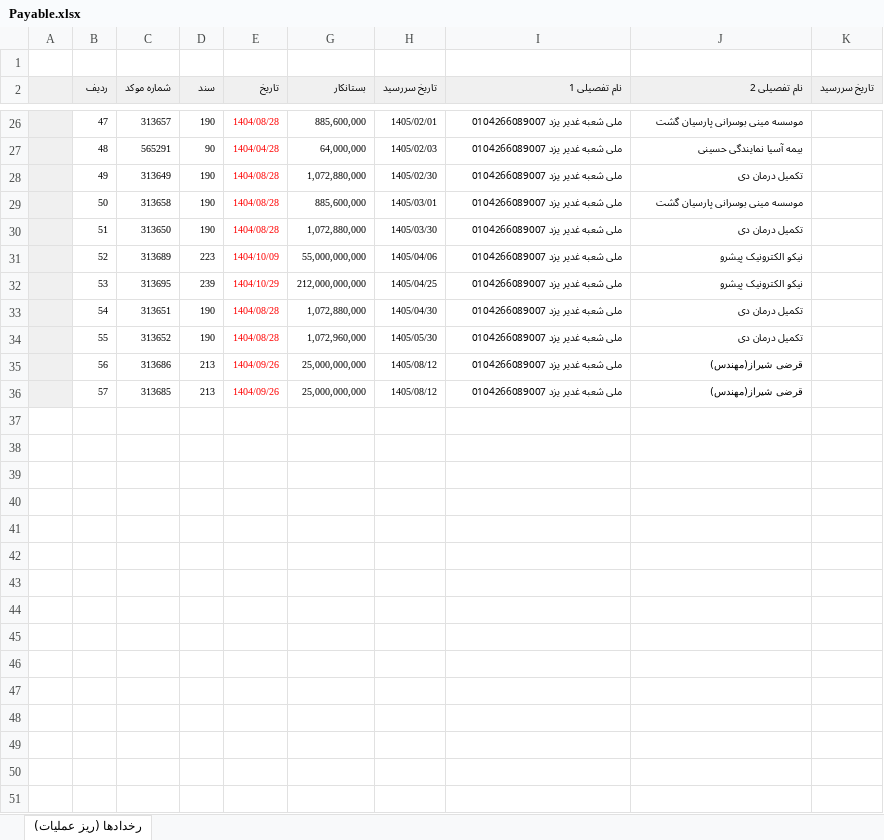
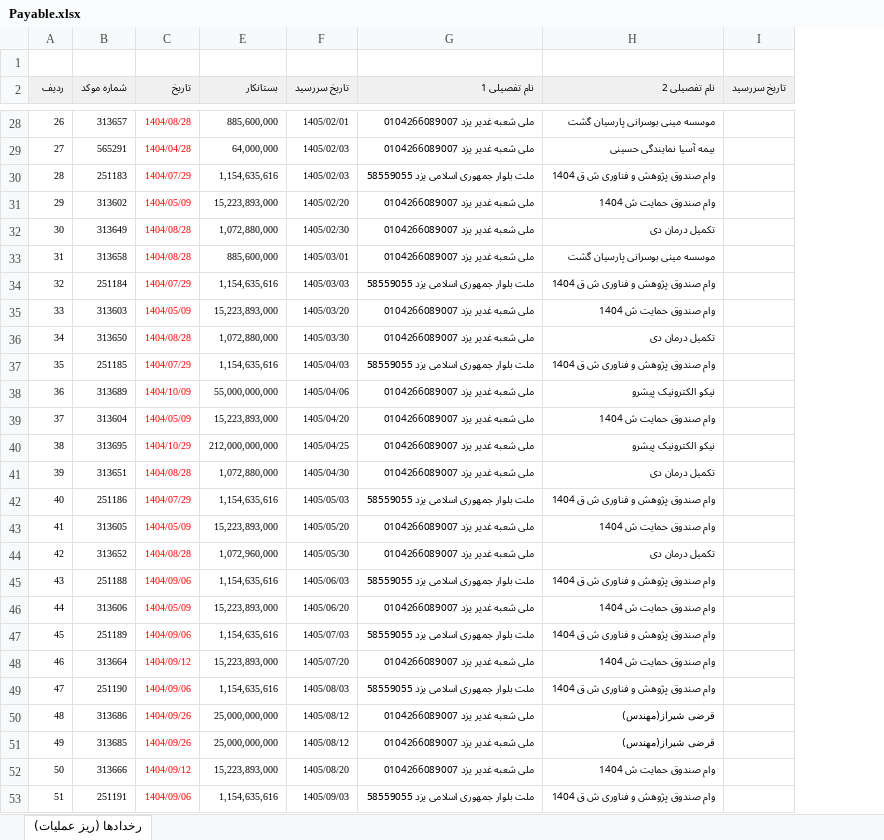
Before and after one commit to hamedf62/JEC, an Excel workbook: data/Payable.xlsx, sheet رخدادها (ریز عملیات), drawn as a sheet; only a part is shown, gaps mark what is left out; values as stored, in another font and other column widths than the file's, no borders; removed rows and columns are numbered as before the commit, all else as after; the diff covers the shown part only; the diff names each change by its address in the sheet, - before the commit and + after, or states it on an @@ line.

```diff
--- a/data/Payable.xlsx (sheet رخدادها (ریز عملیات))
+++ b/data/Payable.xlsx (sheet رخدادها (ریز عملیات))
-column A, empty
@@ column D (سند) hidden, rows 26-36: 190 | 90 | 190 | 190 | 190 | 223 | 239 | 190 | 190 | 213 | 213 @@
-A28 (ردیف): 47
+A28 (ردیف): 26
-A29 (ردیف): 48
+A29 (ردیف): 27
+row 30: 28 | 251183 | 1404/07/29 | 1,154,635,616 | 1405/02/03 | ملت بلوار جمهوری اسلامی یزد 58559055 | وام صندوق پژوهش و فناوری ش ق 1404
+row 31: 29 | 313602 | 1404/05/09 | 15,223,893,000 | 1405/02/20 | ملی شعبه غدیر یزد 0104266089007 | وام صندوق حمایت ش 1404
-A32 (ردیف): 49
+A32 (ردیف): 30
-A33 (ردیف): 50
+A33 (ردیف): 31
+row 34: 32 | 251184 | 1404/07/29 | 1,154,635,616 | 1405/03/03 | ملت بلوار جمهوری اسلامی یزد 58559055 | وام صندوق پژوهش و فناوری ش ق 1404
+row 35: 33 | 313603 | 1404/05/09 | 15,223,893,000 | 1405/03/20 | ملی شعبه غدیر یزد 0104266089007 | وام صندوق حمایت ش 1404
-A36 (ردیف): 51
+A36 (ردیف): 34
+row 37: 35 | 251185 | 1404/07/29 | 1,154,635,616 | 1405/04/03 | ملت بلوار جمهوری اسلامی یزد 58559055 | وام صندوق پژوهش و فناوری ش ق 1404
-A38 (ردیف): 52
+A38 (ردیف): 36
+row 39: 37 | 313604 | 1404/05/09 | 15,223,893,000 | 1405/04/20 | ملی شعبه غدیر یزد 0104266089007 | وام صندوق حمایت ش 1404
-A40 (ردیف): 53
+A40 (ردیف): 38
-A41 (ردیف): 54
+A41 (ردیف): 39
+row 42: 40 | 251186 | 1404/07/29 | 1,154,635,616 | 1405/05/03 | ملت بلوار جمهوری اسلامی یزد 58559055 | وام صندوق پژوهش و فناوری ش ق 1404
+row 43: 41 | 313605 | 1404/05/09 | 15,223,893,000 | 1405/05/20 | ملی شعبه غدیر یزد 0104266089007 | وام صندوق حمایت ش 1404
-A44 (ردیف): 55
+A44 (ردیف): 42
+row 45: 43 | 251188 | 1404/09/06 | 1,154,635,616 | 1405/06/03 | ملت بلوار جمهوری اسلامی یزد 58559055 | وام صندوق پژوهش و فناوری ش ق 1404
+row 46: 44 | 313606 | 1404/05/09 | 15,223,893,000 | 1405/06/20 | ملی شعبه غدیر یزد 0104266089007 | وام صندوق حمایت ش 1404
+row 47: 45 | 251189 | 1404/09/06 | 1,154,635,616 | 1405/07/03 | ملت بلوار جمهوری اسلامی یزد 58559055 | وام صندوق پژوهش و فناوری ش ق 1404
+row 48: 46 | 313664 | 1404/09/12 | 15,223,893,000 | 1405/07/20 | ملی شعبه غدیر یزد 0104266089007 | وام صندوق حمایت ش 1404
+row 49: 47 | 251190 | 1404/09/06 | 1,154,635,616 | 1405/08/03 | ملت بلوار جمهوری اسلامی یزد 58559055 | وام صندوق پژوهش و فناوری ش ق 1404
-A50 (ردیف): 56
+A50 (ردیف): 48
-A51 (ردیف): 57
+A51 (ردیف): 49
+row 52: 50 | 313666 | 1404/09/12 | 15,223,893,000 | 1405/08/20 | ملی شعبه غدیر یزد 0104266089007 | وام صندوق حمایت ش 1404
+row 53: 51 | 251191 | 1404/09/06 | 1,154,635,616 | 1405/09/03 | ملت بلوار جمهوری اسلامی یزد 58559055 | وام صندوق پژوهش و فناوری ش ق 1404
```
Also changed, not shown: 4 added rows and 28 edited cells elsewhere in this sheet, hidden cells, data/invoices.xlsx, 27 other files.
